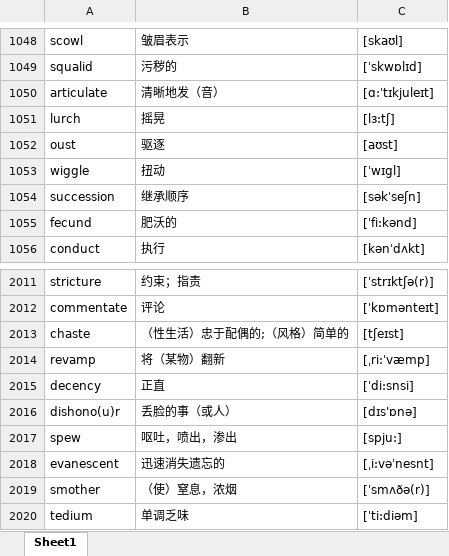
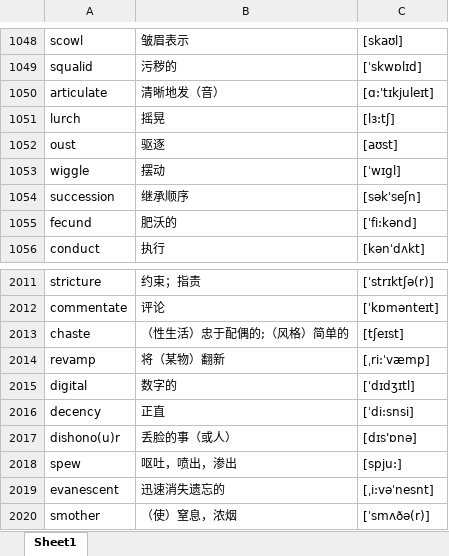
Before and after one commit to google88888888/learnEnglish, an Excel workbook: words.xlsx, sheet Sheet1, drawn as a sheet; only a part is shown, gaps mark what is left out; the shorter side is filled out with more unchanged rows; values as stored, in another font and other column widths than the file's, no cell formats; the diff names each change by its address in the sheet, - before the commit and + after, or states it on an @@ line.

Commit message:
333

```diff
--- a/words.xlsx (sheet Sheet1)
+++ b/words.xlsx (sheet Sheet1)
-B1053: 扭动
+B1053: 摆动
+row 2015: digital | 数字的 | [ˈdɪdʒɪtl]
```
Also changed, not shown: cell formats.
